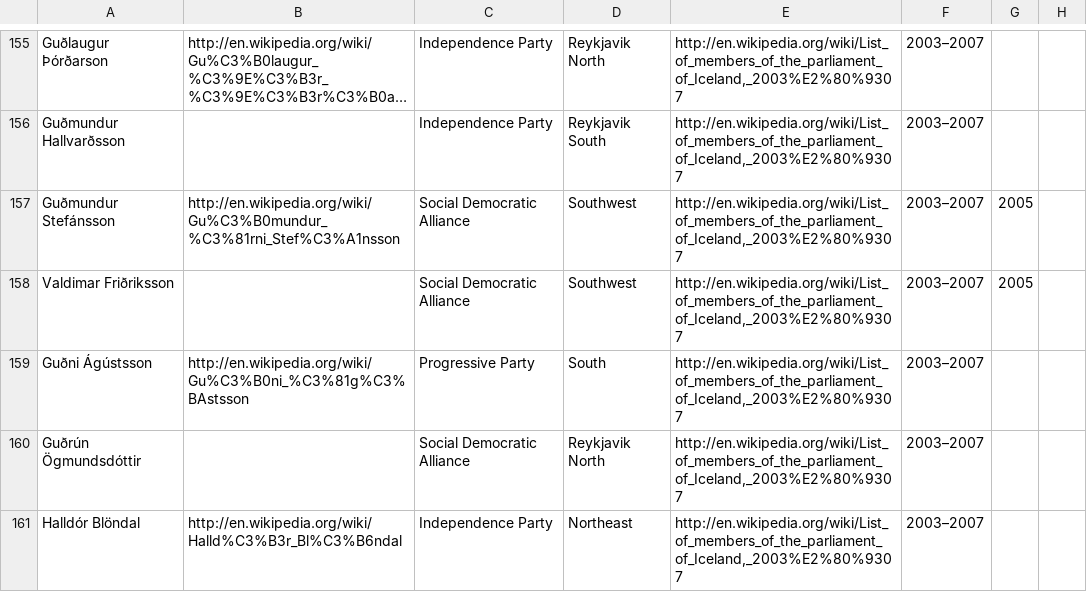
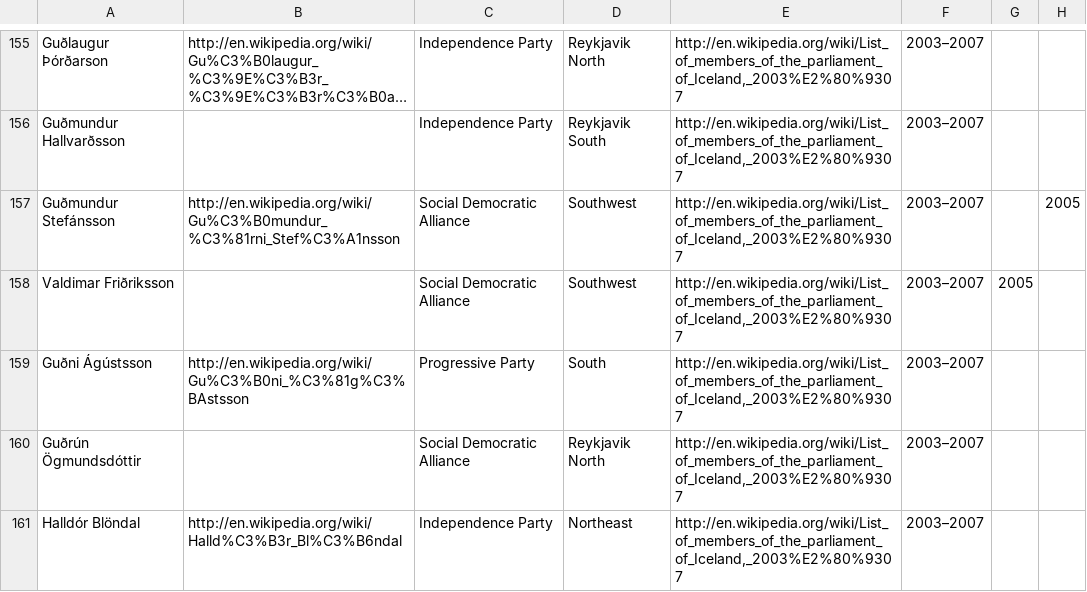
Before and after one commit to tmtmtmtm/iceland-althing-wp, a CSV file: data.csv, drawn as a sheet; only a part is shown, gaps mark what is left out; long unchanged cells end in …; the diff covers the shown part only.

```diff
--- a/data.csv
+++ b/data.csv
@@ -157 +157 @@ Guðmundur Hallvarðsson,"",Independence Party,Reykjavik South,"http://en.wikipe
-Guðmundur Stefánsson,http://en.wikipedia.org/wiki/Gu%C3%B0mundur_%C3%81rni_Stef%C3%A1nsson,Social Democratic Alliance,Southwest,"http://en.wikipedia.org/wiki/List_of_members_of_the_parliament_of_Iceland,_2003%E2%80%9307",2003–2007,2005
+Guðmundur Stefánsson,http://en.wikipedia.org/wiki/Gu%C3%B0mundur_%C3%81rni_Stef%C3%A1nsson,Social Democratic Alliance,Southwest,"http://en.wikipedia.org/wiki/List_of_members_of_the_parliament_of_Iceland,_2003%E2%80%9307",2003–2007,,2005
```
Also changed, not shown: 42 edited cells elsewhere in this file, 1 other file.
